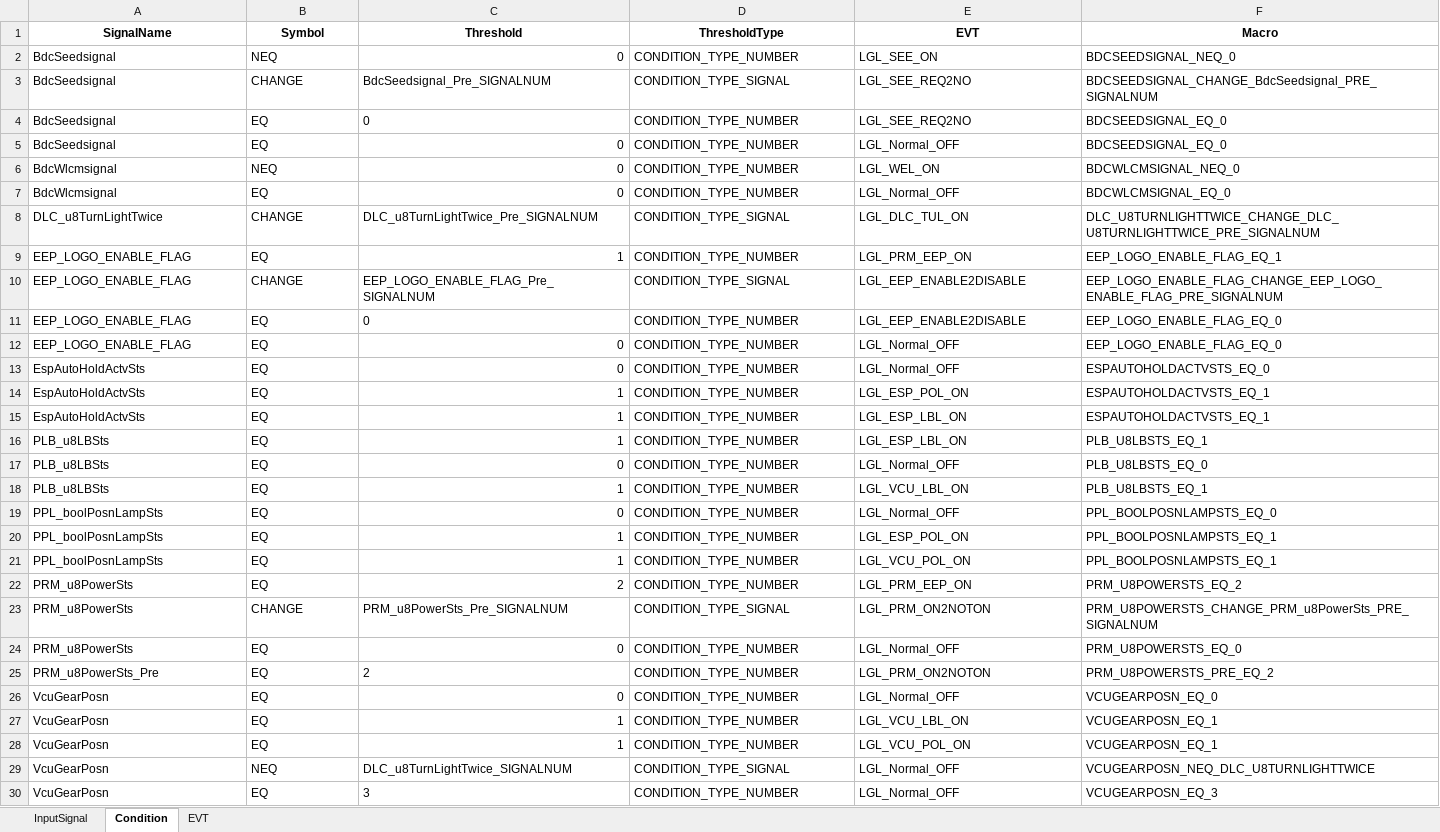
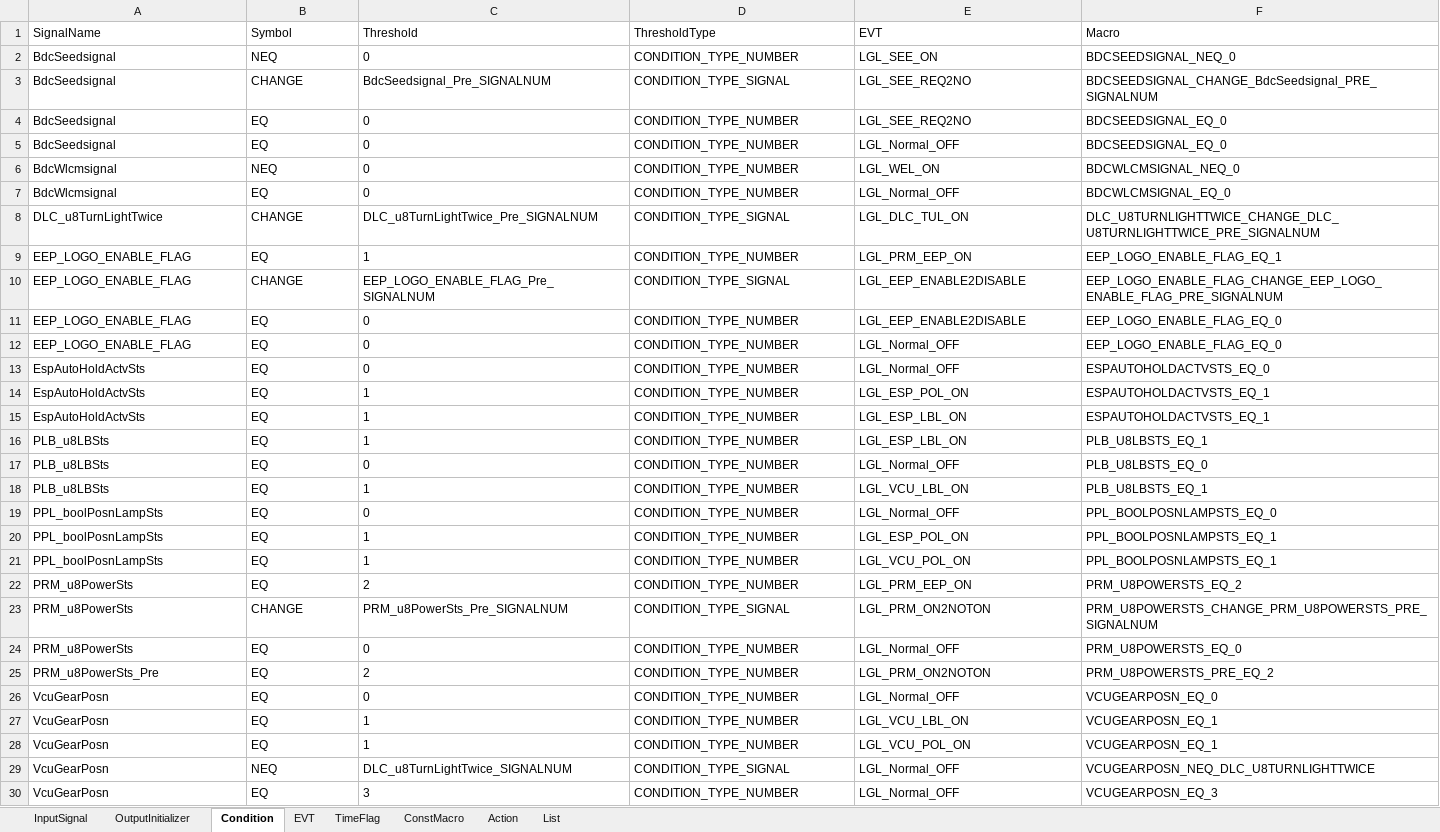
Before and after one commit to THB-BIG-PLAN/CodeGenerator, an Excel workbook: python/Config.xlsx, sheet Condition, drawn as a sheet; only a part is shown; values as stored, in another font and other column widths than the file's, no borders; the diff names each change by its address in the sheet, - before the commit and + after, or states it on an @@ line.

```diff
--- a/python/Config.xlsx (sheet Condition)
+++ b/python/Config.xlsx (sheet Condition)
+sheet tab: OutputInitializer
+sheet tab: TimeFlag
+sheet tab: ConstMacro
+sheet tab: Action
+sheet tab: List
@@ A1:F1 bold: on → off, alignment: center → left @@
-C2 alignment: right
+C2 alignment: left
-C5:C7 alignment: right
+C5:C7 alignment: left
-C9 alignment: right
+C9 alignment: left
-C12:C22 alignment: right
+C12:C22 alignment: left
-F23 (Macro): PRM_U8POWERSTS_CHANGE_PRM_u8PowerSts_PRE_SIGNALNUM
+F23 (Macro): PRM_U8POWERSTS_CHANGE_PRM_U8POWERSTS_PRE_SIGNALNUM
-C24 alignment: right
+C24 alignment: left
-C26:C28 alignment: right
+C26:C28 alignment: left
```
Also changed, not shown: sheet EVT, sheet InputSignal, 1 other file.
